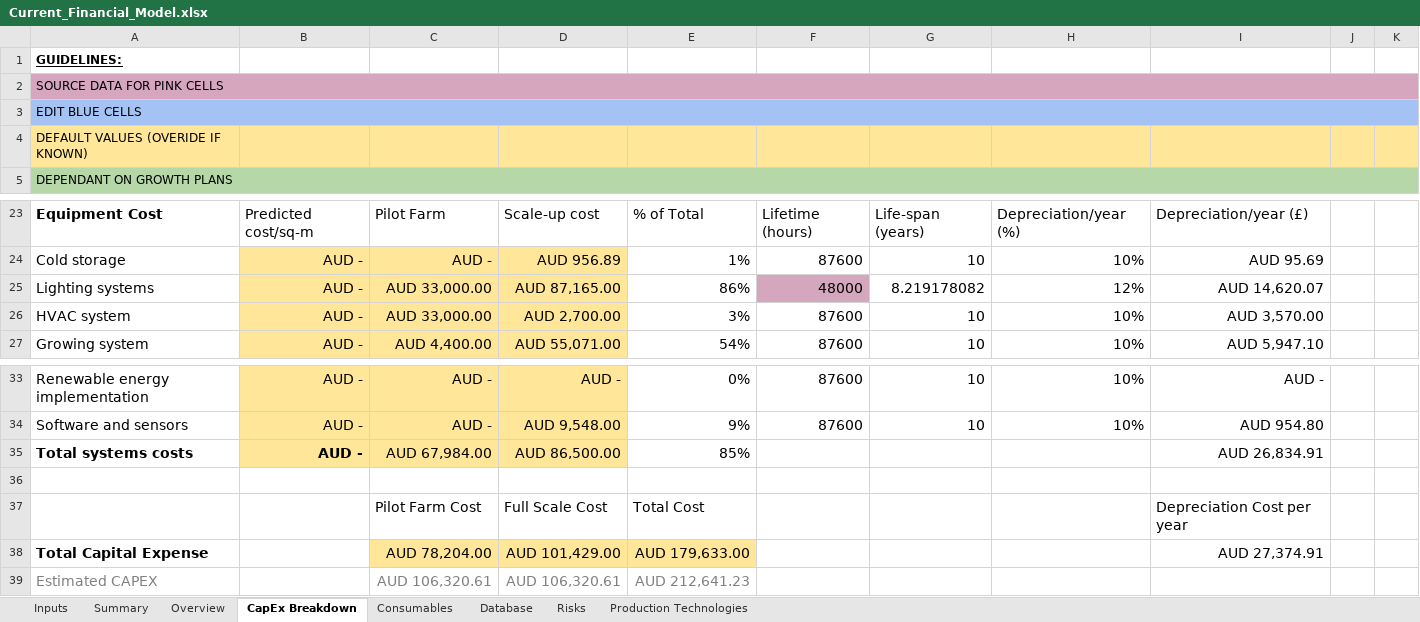
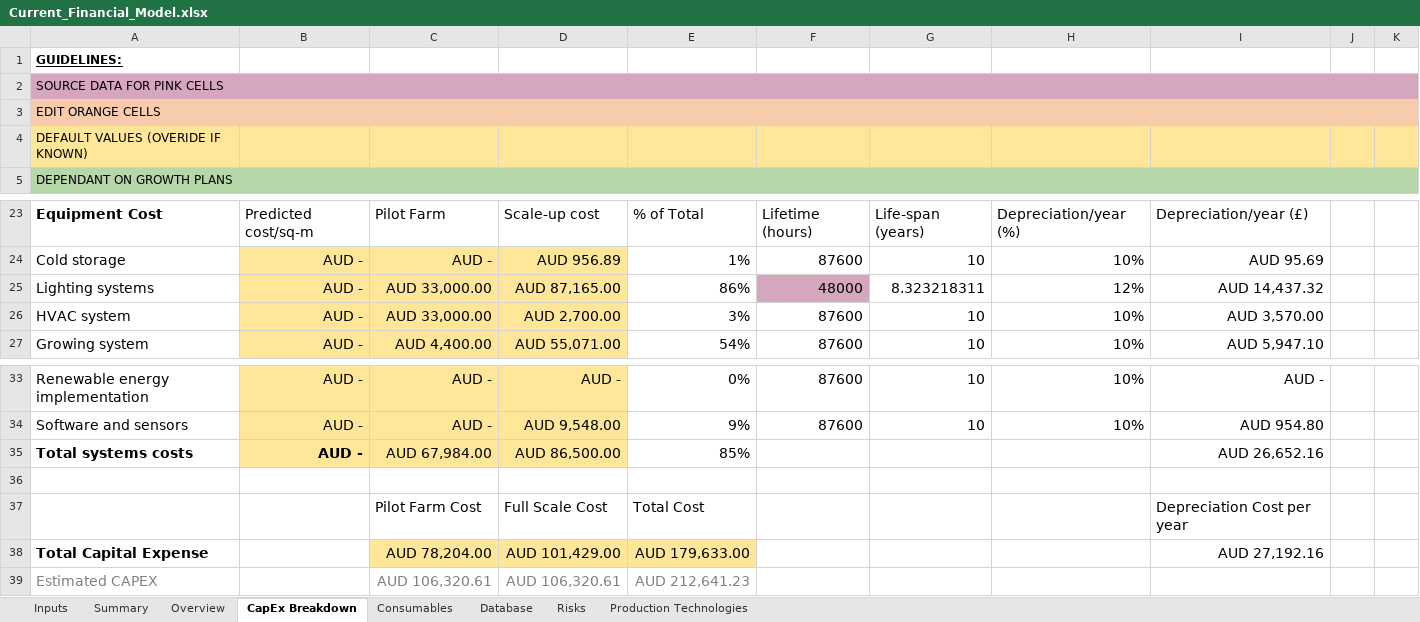
Before and after one commit to GaiaKnowledge/VerticalFarming, an Excel workbook: Current_Financial_Model.xlsx, sheet CapEx Breakdown, drawn as a sheet; only a part is shown, gaps mark what is left out; values as stored, in another font and other column widths than the file's, no borders; conditional formats not drawn; the diff names each change by its address in the sheet, - before the commit and + after, or states it on an @@ line.

```diff
--- a/Current_Financial_Model.xlsx (sheet CapEx Breakdown)
+++ b/Current_Financial_Model.xlsx (sheet CapEx Breakdown)
-A3: EDIT BLUE CELLS
+A3: EDIT ORANGE CELLS
-A3:B3 fill: #A4C2F4
+A3:B3 fill: #F8CBAD
-C3:K3 fill: none
+C3:K3 fill: #F8CBAD
-G25: 8.219178082
+G25: 8.323218311
-I25: AUD 14,620.07
+I25: AUD 14,437.32
-I35: AUD 26,834.91
+I35: AUD 26,652.16
-I38: AUD 27,374.91
+I38: AUD 27,192.16
```
Also changed, not shown: sheet Database, sheet Overview, sheet Summary, sheet Inputs, formulas that keep their value, charts or pictures, Current_Financial_Model_FU_v1.xlsx, Current_Financial_Model_JP_PFAL.xlsx, 2 other files.
